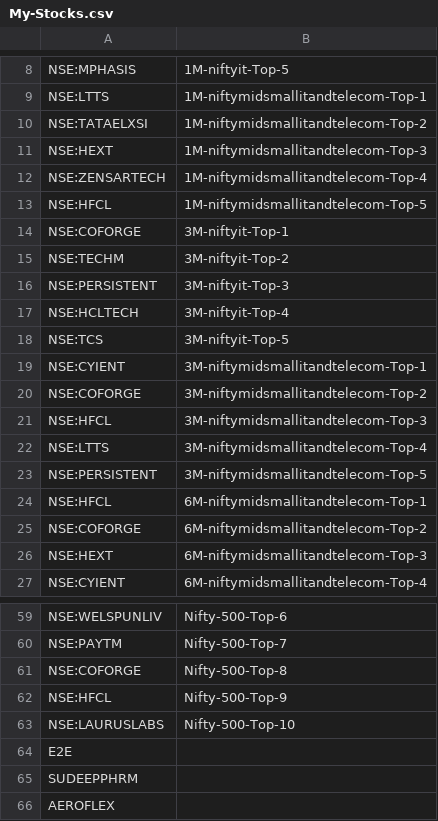
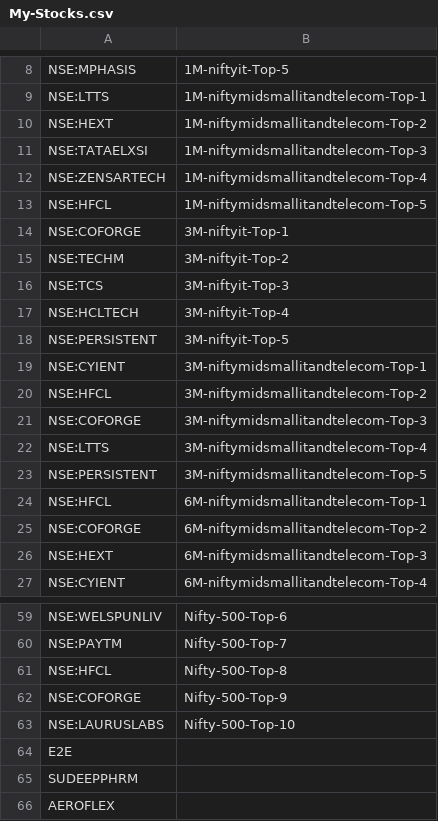
Before and after one commit to surajpjoshi/rsi-trading-system, a CSV file: My-Stocks.csv, drawn as a sheet; only a part is shown, gaps mark what is left out.

Commit message:
Auto-update My-Stocks.csv from Google Sheets

```diff
--- a/My-Stocks.csv
+++ b/My-Stocks.csv
@@ -9,4 +9,4 @@
 "NSE:LTTS","1M-niftymidsmallitandtelecom-Top-1"
-"NSE:TATAELXSI","1M-niftymidsmallitandtelecom-Top-2"
-"NSE:HEXT","1M-niftymidsmallitandtelecom-Top-3"
+"NSE:HEXT","1M-niftymidsmallitandtelecom-Top-2"
+"NSE:TATAELXSI","1M-niftymidsmallitandtelecom-Top-3"
 "NSE:ZENSARTECH","1M-niftymidsmallitandtelecom-Top-4"
@@ -15,8 +15,8 @@
 "NSE:TECHM","3M-niftyit-Top-2"
-"NSE:PERSISTENT","3M-niftyit-Top-3"
+"NSE:TCS","3M-niftyit-Top-3"
 "NSE:HCLTECH","3M-niftyit-Top-4"
-"NSE:TCS","3M-niftyit-Top-5"
+"NSE:PERSISTENT","3M-niftyit-Top-5"
 "NSE:CYIENT","3M-niftymidsmallitandtelecom-Top-1"
-"NSE:COFORGE","3M-niftymidsmallitandtelecom-Top-2"
-"NSE:HFCL","3M-niftymidsmallitandtelecom-Top-3"
+"NSE:HFCL","3M-niftymidsmallitandtelecom-Top-2"
+"NSE:COFORGE","3M-niftymidsmallitandtelecom-Top-3"
 "NSE:LTTS","3M-niftymidsmallitandtelecom-Top-4"
@@ -60,4 +60,4 @@
 "NSE:PAYTM","Nifty-500-Top-7"
-"NSE:COFORGE","Nifty-500-Top-8"
-"NSE:HFCL","Nifty-500-Top-9"
+"NSE:HFCL","Nifty-500-Top-8"
+"NSE:COFORGE","Nifty-500-Top-9"
 "NSE:LAURUSLABS","Nifty-500-Top-10"
```
